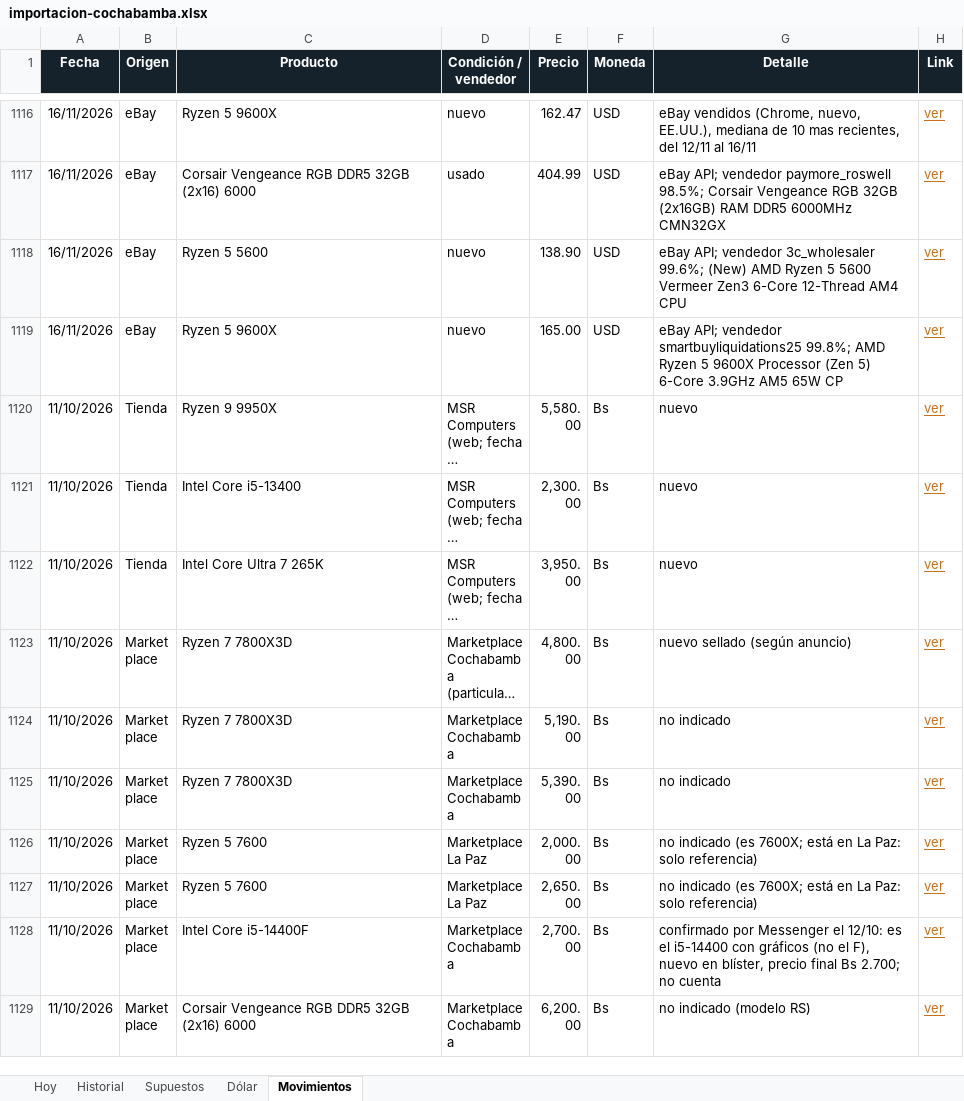
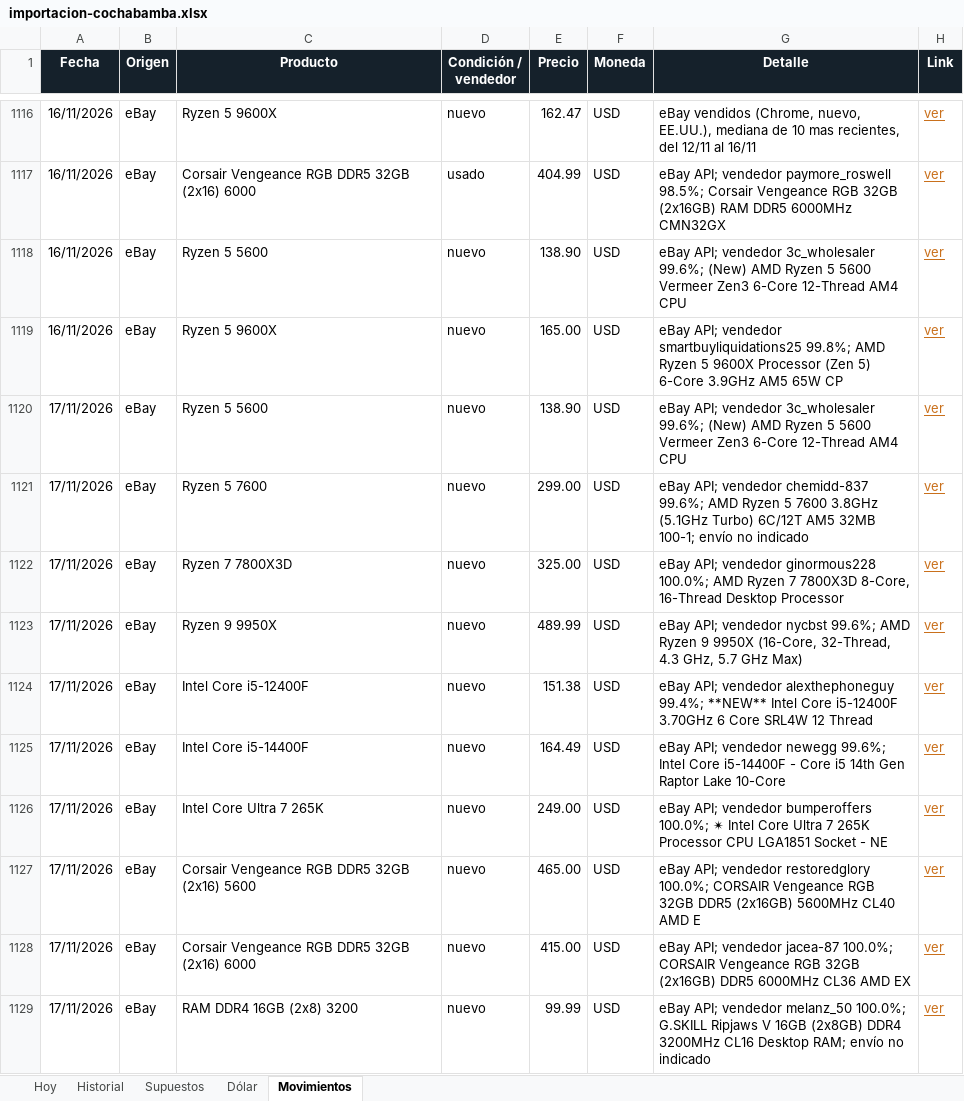
Before and after one commit to Santi491/Claude-, an Excel workbook: importacion-cochabamba.xlsx, sheet Movimientos, drawn as a sheet; only a part is shown, gaps mark what is left out; the shorter side is filled out with more unchanged rows; long unchanged cells end in …; values as stored, in another font and other column widths than the file's, no borders; table styles not drawn; the diff covers the shown part only; the diff names each change by its address in the sheet, - before the commit and + after, or states it on an @@ line.

```diff
--- a/importacion-cochabamba.xlsx (sheet Movimientos)
+++ b/importacion-cochabamba.xlsx (sheet Movimientos)
+row 1120: 17/11/2026 | eBay | Ryzen 5 5600 | nuevo | 138.90 | USD | eBay API; vendedor 3c_wholesaler 99.6%; (New) AMD Ryzen 5 5600 Vermeer Zen3 6-Core 12-Thread AM4 CPU | ver
+row 1121: 17/11/2026 | eBay | Ryzen 5 7600 | nuevo | 299.00 | USD | eBay API; vendedor chemidd-837 99.6%; AMD Ryzen 5 7600 3.8GHz (5.1GHz Turbo) 6C/12T AM5 32MB 100-1; envío no indicado | ver
+row 1122: 17/11/2026 | eBay | Ryzen 7 7800X3D | nuevo | 325.00 | USD | eBay API; vendedor ginormous228 100.0%; AMD Ryzen 7 7800X3D 8-Core, 16-Thread Desktop Processor | ver
+row 1123: 17/11/2026 | eBay | Ryzen 9 9950X | nuevo | 489.99 | USD | eBay API; vendedor nycbst 99.6%; AMD Ryzen 9 9950X (16-Core, 32-Thread, 4.3 GHz, 5.7 GHz Max) | ver
+row 1124: 17/11/2026 | eBay | Intel Core i5-12400F | nuevo | 151.38 | USD | eBay API; vendedor alexthephoneguy 99.4%; **NEW** Intel Core i5-12400F 3.70GHz 6 Core SRL4W 12 Thread | ver
+row 1125: 17/11/2026 | eBay | Intel Core i5-14400F | nuevo | 164.49 | USD | eBay API; vendedor newegg 99.6%; Intel Core i5-14400F - Core i5 14th Gen Raptor Lake 10-Core | ver
+row 1126: 17/11/2026 | eBay | Intel Core Ultra 7 265K | nuevo | 249.00 | USD | eBay API; vendedor bumperoffers 100.0%; ✴ Intel Core Ultra 7 265K Processor CPU LGA1851 Socket - NE | ver
+row 1127: 17/11/2026 | eBay | Corsair Vengeance RGB DDR5 32GB (2x16) 5600 | nuevo | 465.00 | USD | eBay API; vendedor restoredglory 100.0%; CORSAIR Vengeance RGB 32GB DDR5 (2x16GB) 5600MHz CL40 AMD E | ver
+row 1128: 17/11/2026 | eBay | Corsair Vengeance RGB DDR5 32GB (2x16) 6000 | nuevo | 415.00 | USD | eBay API; vendedor jacea-87 100.0%; CORSAIR Vengeance RGB 32GB (2x16GB) DDR5 6000MHz CL36 AMD EX | ver
+row 1129: 17/11/2026 | eBay | RAM DDR4 16GB (2x8) 3200 | nuevo | 99.99 | USD | eBay API; vendedor melanz_50 100.0%; G.SKILL Ripjaws V 16GB (2x8GB) DDR4 3200MHz CL16 Desktop RAM; envío no indicado | ver
```
Also changed, not shown: 26 added rows elsewhere in this sheet, sheet Historial, sheet Hoy, sheet Dólar, 11 other files.
